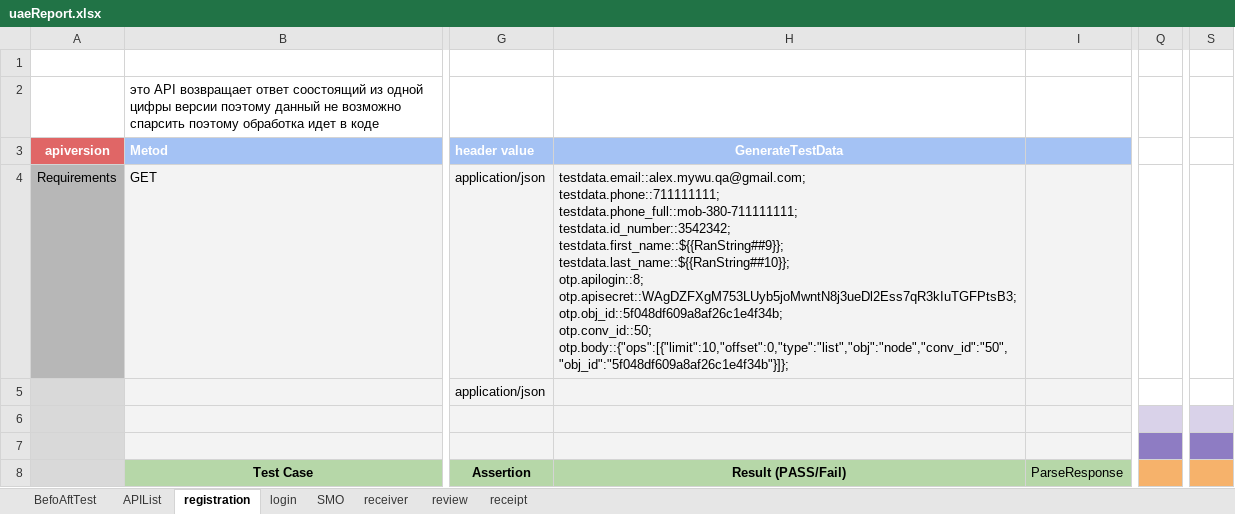
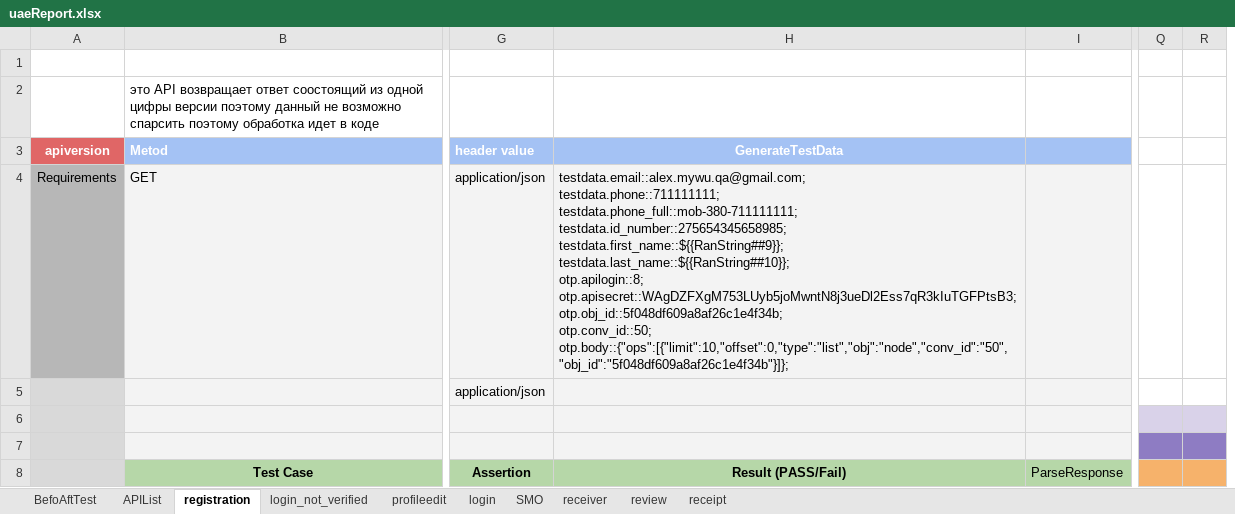
Before and after one commit to alekseymerzlyakov/control, an Excel workbook: Report/uaeReport.xlsx, sheet registration, drawn as a sheet; only a part is shown, gaps mark what is left out; values as stored, in another font and other column widths than the file's, no borders; charts and pictures not drawn; removed rows and columns are numbered as before the commit, all else as after; ↵ is a line break in a cell; the diff covers the shown part only; the diff names each change by its address in the sheet, - before the commit and + after, or states it on an @@ line.

```diff
--- a/Report/uaeReport.xlsx (sheet registration)
+++ b/Report/uaeReport.xlsx (sheet registration)
+sheet tab: login_not_verified
+sheet tab: profileedit
+column R, empty
-column S, empty
-H4: …testdata.phone::711111111; ↵ testdata.phone_full::mob-380-711111111; ↵ testdata.id_number::3542342; ↵ testdata.first_name::${{RanString##9}}; ↵ testdata.last_name::${{RanString##10}};…
+H4: …testdata.phone::711111111; ↵ testdata.phone_full::mob-380-711111111; ↵ testdata.id_number::275654345658985; ↵ testdata.first_name::${{RanString##9}}; ↵ testdata.last_name::${{RanString##10}};…
```
Also changed, not shown: 56 edited cells and cell formats elsewhere in this sheet, sheet BefoAftTest, sheet review, sheet login, sheet SMO, sheet APIList, sheet receiver, charts or pictures, APP/uae.xlsx, 7 other files.
